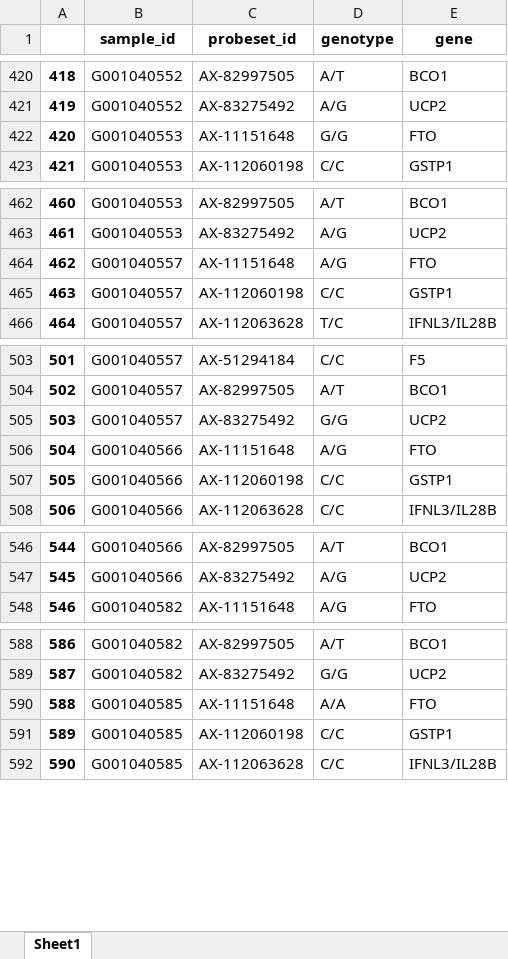
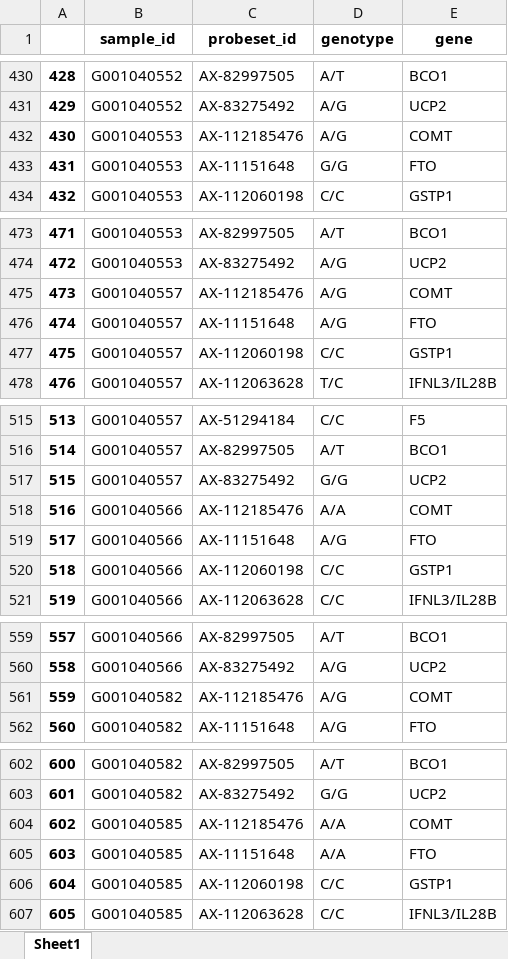
Before and after one commit to WunderWexx/NifGo, an Excel workbook: Output/Dataframes/genotypes.xlsx, sheet Sheet1, drawn as a sheet; only a part is shown, gaps mark what is left out; values as stored, in another font and other column widths than the file's, no borders; the diff covers the shown part only; the diff names each change by its address in the sheet, - before the commit and + after, or states it on an @@ line.

```diff
--- a/Output/Dataframes/genotypes.xlsx (sheet Sheet1)
+++ b/Output/Dataframes/genotypes.xlsx (sheet Sheet1)
@@ column A renumbered from row 3 down @@
+row 432: 430 | G001040553 | AX-112185476 | A/G | COMT
+row 475: 473 | G001040557 | AX-112185476 | A/G | COMT
+row 518: 516 | G001040566 | AX-112185476 | A/A | COMT
+row 561: 559 | G001040582 | AX-112185476 | A/G | COMT
+row 604: 602 | G001040585 | AX-112185476 | A/A | COMT
```
Also changed, not shown: 55 added rows elsewhere in this sheet, Output/Dataframes/complete.xlsx, Output/Dataframes/phenotypes.xlsx, 4 other files.
